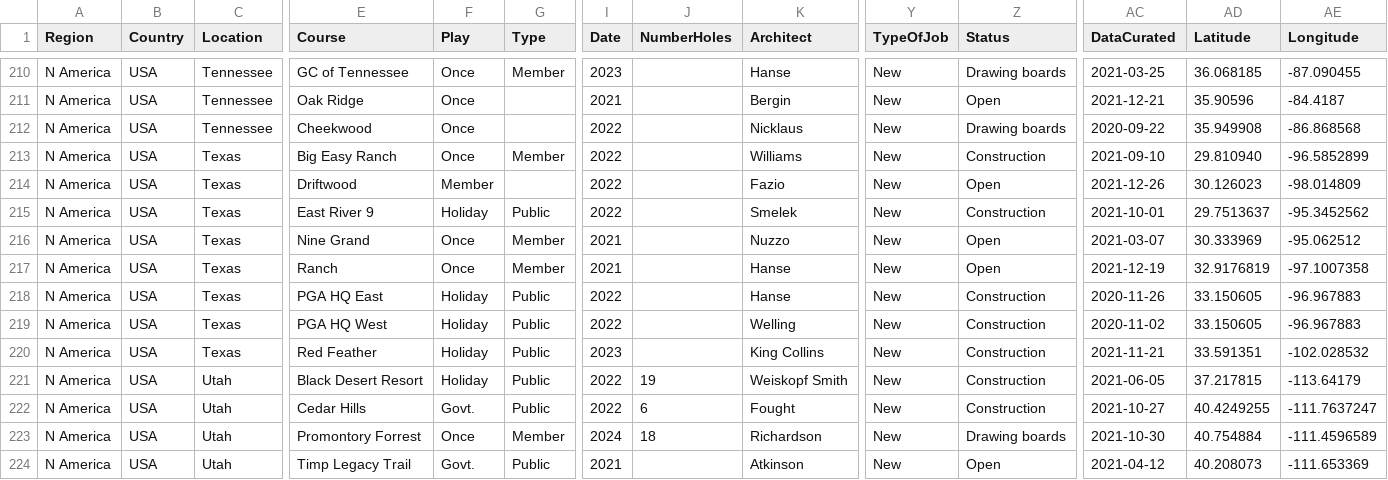
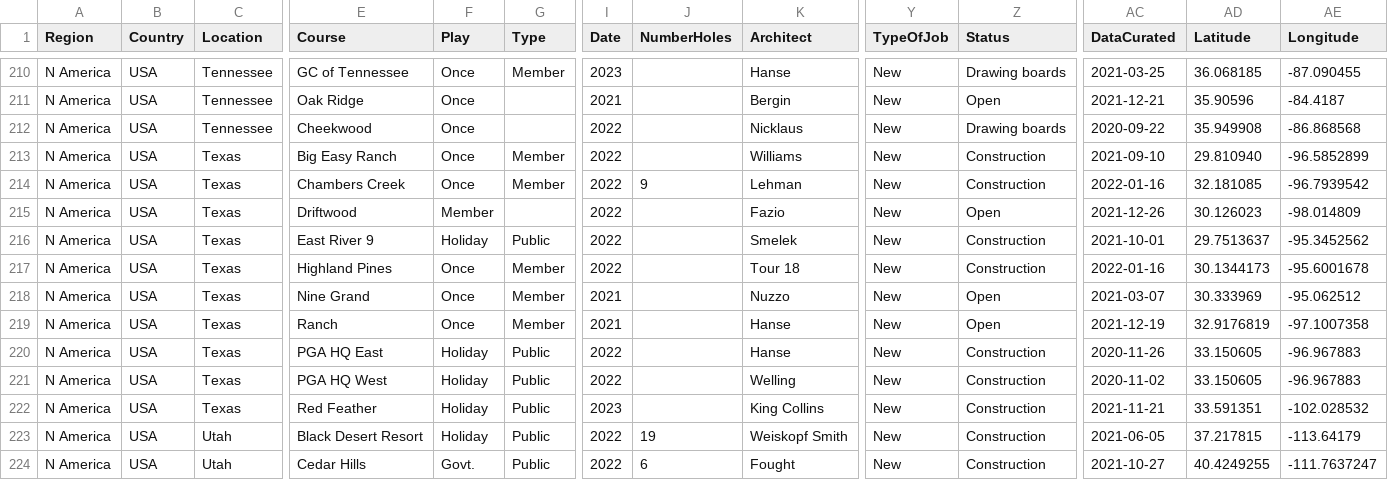
Before and after one commit to stennety/mywebsite, a CSV file: _data/allGolf.csv, drawn as a sheet; only a part is shown, gaps mark what is left out; the shorter side is filled out with more unchanged rows; rows hold the shown columns only; the diff names each change by its address in the sheet, - before the commit and + after, or states it on an @@ line.

Commit message:
Update allGolf.csv

```diff
--- a/_data/allGolf.csv
+++ b/_data/allGolf.csv
+row 214: N America | USA | Texas | Chambers Creek | Once | Member | 2022 | 9 | Lehman | New | Construction | 2022-01-16 | 32.181085 | -96.7939542
+row 217: N America | USA | Texas | Highland Pines | Once | Member | 2022 |  | Tour 18 | New | Construction | 2022-01-16 | 30.1344173 | -95.6001678
```
